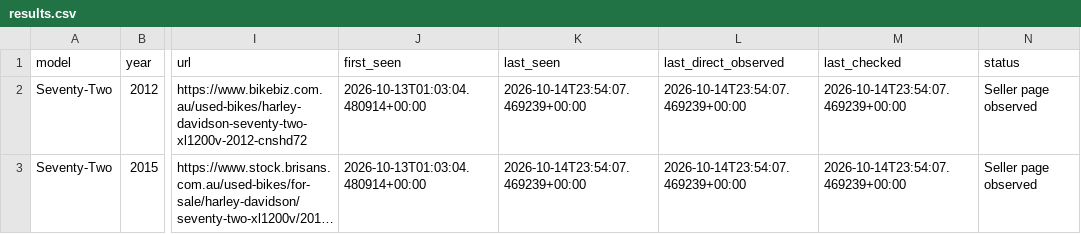
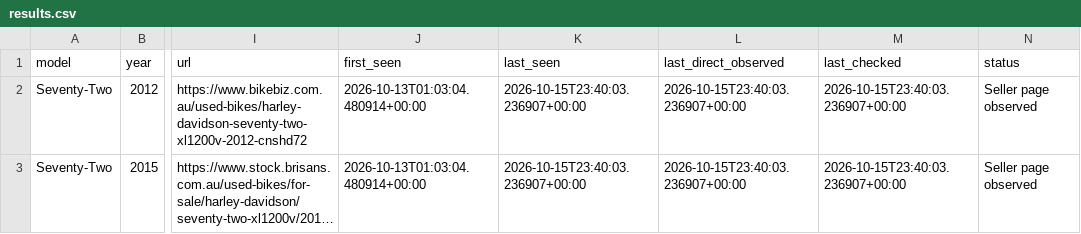
Before and after one commit to troyenright-prog/harley-australia-tracker, a CSV file: results.csv, drawn as a sheet; only a part is shown, gaps mark what is left out; long unchanged cells end in …; the diff names each change by its address in the sheet, - before the commit and + after, or states it on an @@ line.

```diff
--- a/results.csv
+++ b/results.csv
-K2:K3 (last_seen): 2026-10-14T23:54:07.469239+00:00
+K2:K3 (last_seen): 2026-10-15T23:40:03.236907+00:00
-L2:L3 (last_direct_observed): 2026-10-14T23:54:07.469239+00:00
+L2:L3 (last_direct_observed): 2026-10-15T23:40:03.236907+00:00
-M2:M3 (last_checked): 2026-10-14T23:54:07.469239+00:00
+M2:M3 (last_checked): 2026-10-15T23:40:03.236907+00:00
```
Also changed, not shown: 3 other files.
